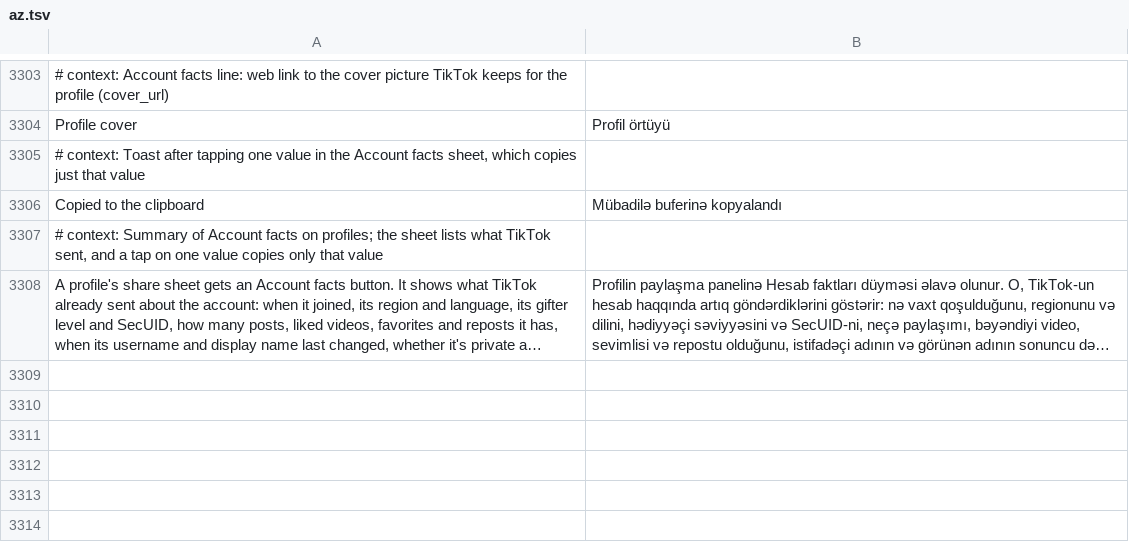
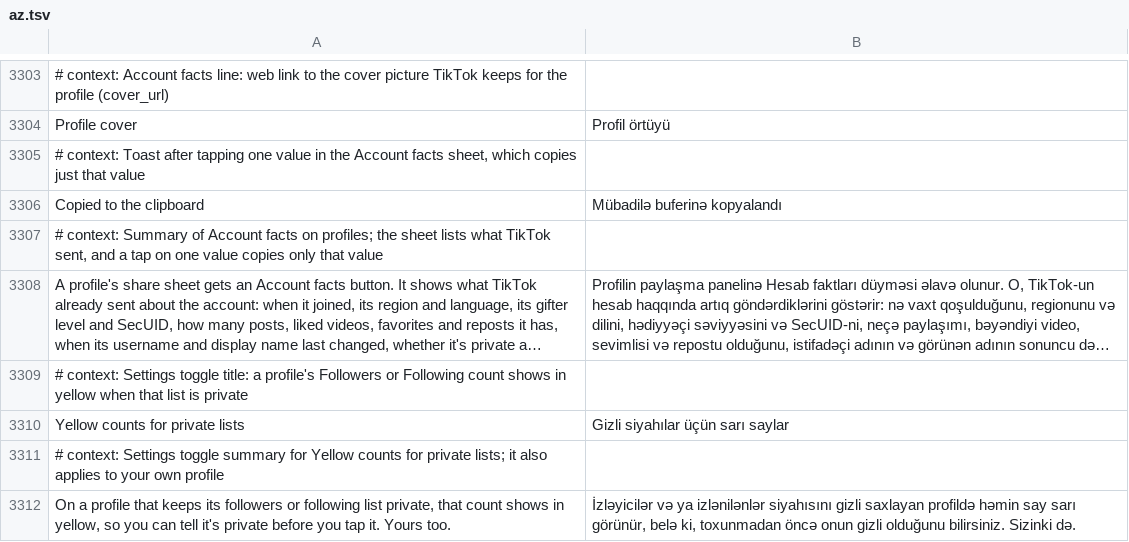
Before and after one commit to SysAdminDoc/HushFeed, a TSV file: extensions/tiktok/src/main/l10n/az.tsv, drawn as a sheet; only a part is shown, gaps mark what is left out; long unchanged cells end in …; the diff names each change by its address in the sheet, - before the commit and + after, or states it on an @@ line.

```diff
--- a/extensions/tiktok/src/main/l10n/az.tsv
+++ b/extensions/tiktok/src/main/l10n/az.tsv
+row 3309: # context: Settings toggle title: a profile's Followers or Following count shows in yellow when that list is private
+row 3310: Yellow counts for private lists | Gizli siyahılar üçün sarı saylar
+row 3311: # context: Settings toggle summary for Yellow counts for private lists; it also applies to your own profile
+row 3312: On a profile that keeps its followers or following list private, that count shows in yellow, so you can tell it's private before you tap it. Yours too. | İzləyicilər və ya izlənilənlər siyahısını gizli saxlayan profildə həmin say sarı görünür, belə ki, toxunmadan öncə onun gizli olduğunu bilirsiniz. Sizinki də.
```
Also changed, not shown: extensions/tiktok/src/main/l10n/ar.tsv, extensions/tiktok/src/main/l10n/bg.tsv, 41 other files.
